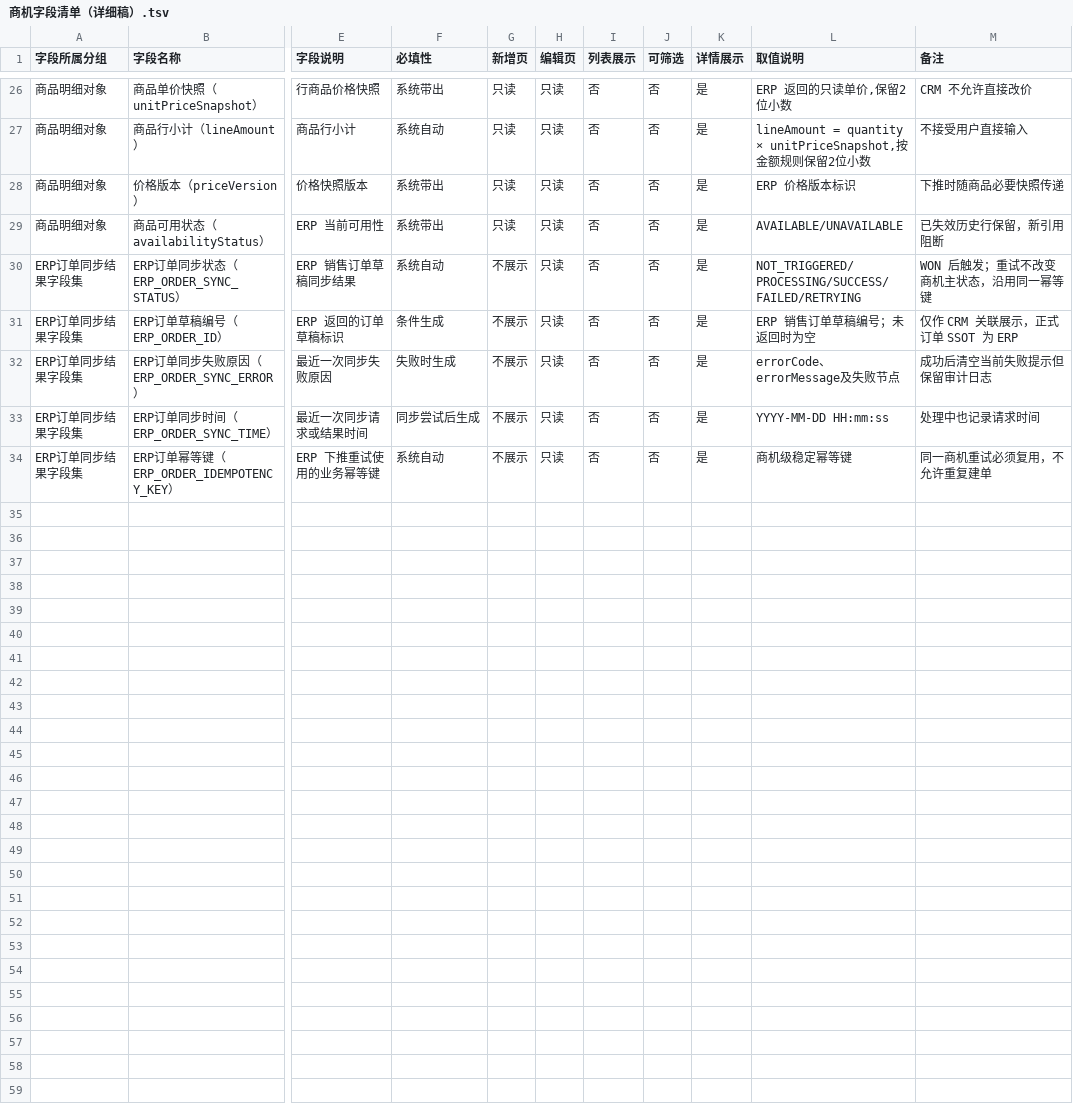
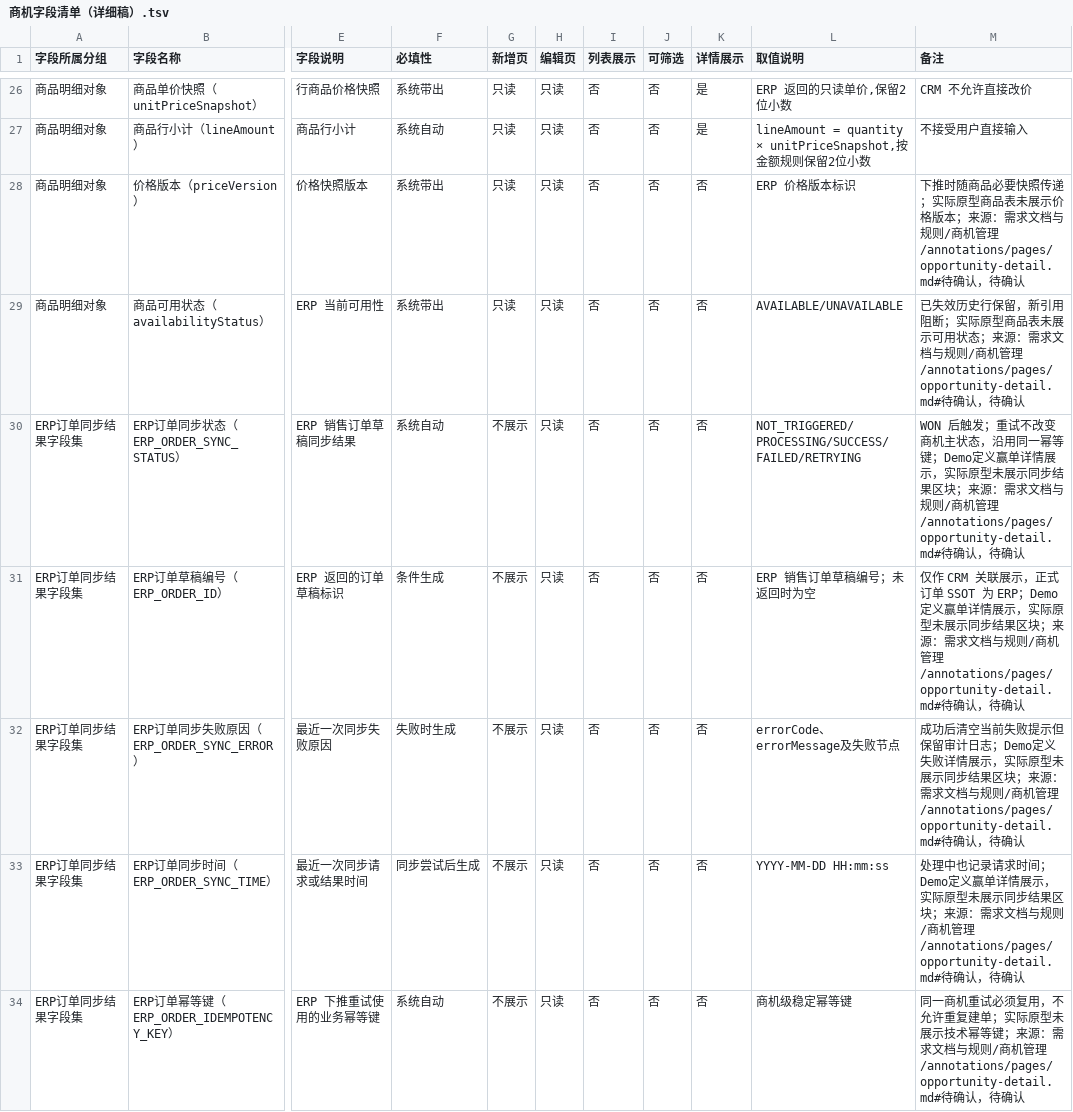
Before and after one commit to lophyJessica/forge-crm, a TSV file: 03-产品设计/20260913-第一版-现有基线/字段清单/商机管理/商机字段清单（详细稿）.tsv, drawn as a sheet; only a part is shown, gaps mark what is left out; the diff covers the shown part only; the diff names each change by its address in the sheet, - before the commit and + after, or states it on an @@ line.

```diff
--- a/03-产品设计/20260913-第一版-现有基线/字段清单/商机管理/商机字段清单（详细稿）.tsv
+++ b/03-产品设计/20260913-第一版-现有基线/字段清单/商机管理/商机字段清单（详细稿）.tsv
-K28:K34 (详情展示): 是
+K28:K34 (详情展示): 否
-M28 (备注): …快照传递
+M28 (备注): …快照传递；实际原型商品表未展示价格版本；来源：需求文档与规则/商机管理/annotations/pages/opportunity-detail.md#待确认，待确认
-M29 (备注): …引用阻断
+M29 (备注): …引用阻断；实际原型商品表未展示可用状态；来源：需求文档与规则/商机管理/annotations/pages/opportunity-detail.md#待确认，待确认
-M30 (备注): …一幂等键
+M30 (备注): …一幂等键；Demo定义赢单详情展示，实际原型未展示同步结果区块；来源：需求文档与规则/商机管理/annotations/pages/opportunity-detail.md#待确认，待确认
-M31 (备注): …SSOT 为 ERP
+M31 (备注): …SSOT 为 ERP；Demo定义赢单详情展示，实际原型未展示同步结果区块；来源：需求文档与规则/商机管理/annotations/pages/opportunity-detail.md#待确认，待确认
-M32 (备注): …审计日志
+M32 (备注): …审计日志；Demo定义失败详情展示，实际原型未展示同步结果区块；来源：需求文档与规则/商机管理/annotations/pages/opportunity-detail.md#待确认，待确认
-M33 (备注): …请求时间
+M33 (备注): …请求时间；Demo定义赢单详情展示，实际原型未展示同步结果区块；来源：需求文档与规则/商机管理/annotations/pages/opportunity-detail.md#待确认，待确认
-M34 (备注): …重复建单
+M34 (备注): …重复建单；实际原型未展示技术幂等键；来源：需求文档与规则/商机管理/annotations/pages/opportunity-detail.md#待确认，待确认
```
Also changed, not shown: 31 edited cells elsewhere in this file, 03-产品设计/20260913-第一版-现有基线/字段清单/线索管理/线索字段清单（详细稿）.tsv, 4 other files.
